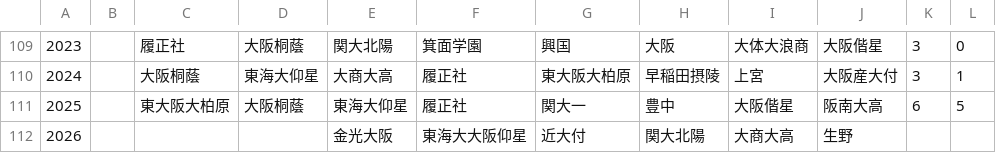
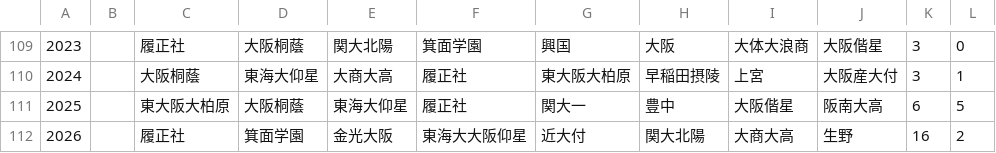
Before and after one commit to yumo120921/koshien-ranking, a CSV file: data/osaka/results.csv, drawn as a sheet; only a part is shown, gaps mark what is left out.

```diff
--- a/data/osaka/results.csv
+++ b/data/osaka/results.csv
@@ -111,2 +111,2 @@
 2025,,東大阪大柏原,大阪桐蔭,東海大仰星,履正社,関大一,豊中,大阪偕星,阪南大高,6,5
-2026,,,,金光大阪,東海大大阪仰星,近大付,関大北陽,大商大高,生野,,
+2026,,履正社,箕面学園,金光大阪,東海大大阪仰星,近大付,関大北陽,大商大高,生野,16,2
```
Also changed, not shown: data/aichi/results.csv, data/gifu/results.csv, 46 other files.
